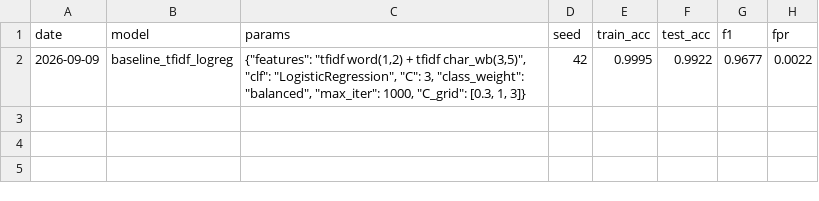
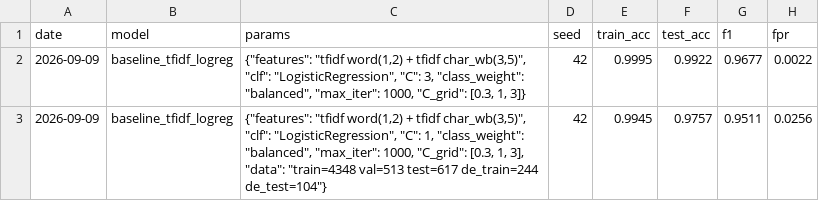
Before and after one commit to jhyoun2028/BWKI_dp, a CSV file: results/experiments.csv, drawn as a sheet; the diff names each change by its address in the sheet, - before the commit and + after, or states it on an @@ line.

```diff
--- a/results/experiments.csv
+++ b/results/experiments.csv
+row 3: 2026-09-09 | baseline_tfidf_logreg | {"features": "tfidf word(1,2) + tfidf char_wb(3,5)", "clf": "LogisticRegression", "C": 1, "class_weight": "balanced", "max_iter": 1000, "C_grid": [0.3, 1, 3], "data": "train=4348 val=513 test=617 de_train=244 de_test=104"} | 42 | 0.9945 | 0.9757 | 0.9511 | 0.0256
```
Also changed, not shown: data/processed/val.csv, 14 other files.
